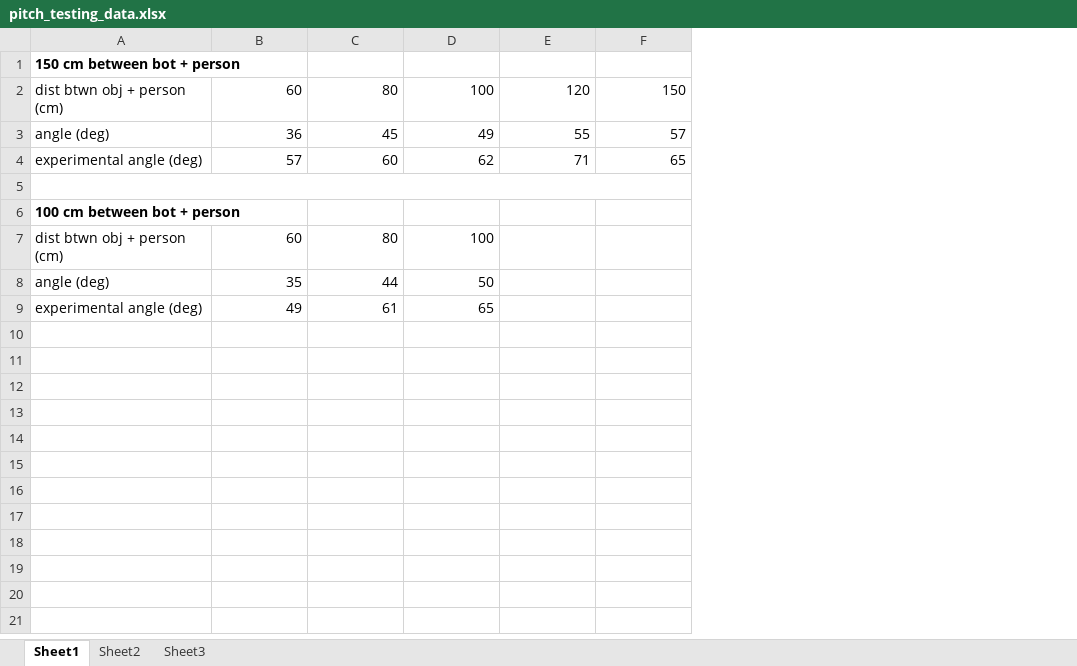
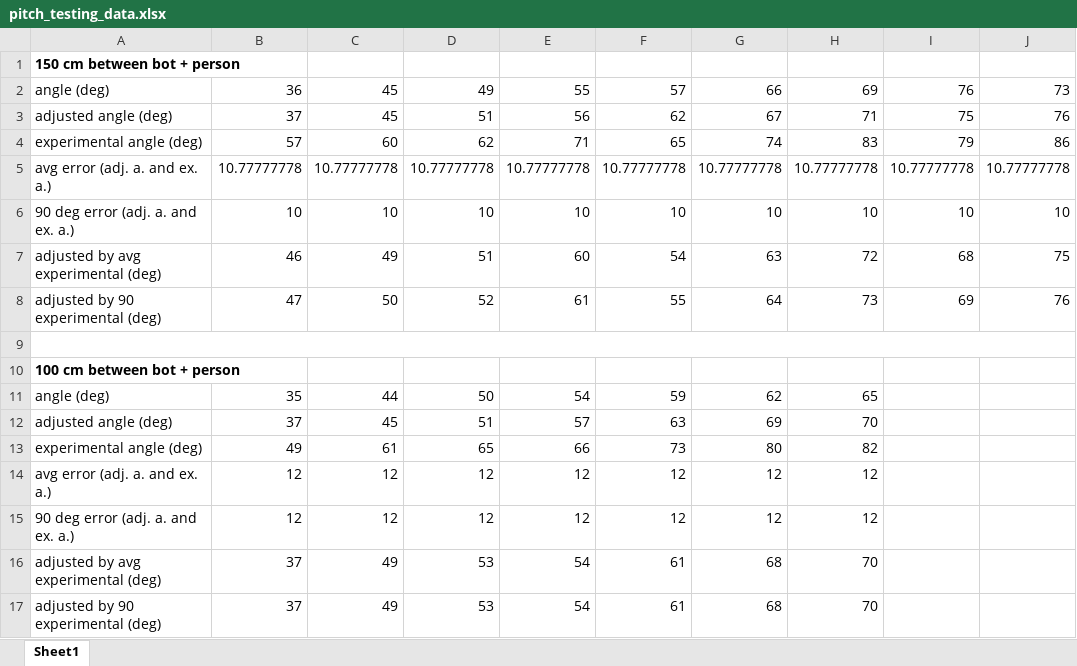
Before and after one commit to noelledavis/nao_gaze_tracking, an Excel workbook: pitch_testing_data.xlsx, sheet Sheet1, drawn as a sheet; values as stored, in another font and other column widths than the file's, no borders; charts and pictures not drawn; removed rows and columns are numbered as before the commit, all else as after; the diff names each change by its address in the sheet, - before the commit and + after, or states it on an @@ line.

```diff
--- a/pitch_testing_data.xlsx (sheet Sheet1)
+++ b/pitch_testing_data.xlsx (sheet Sheet1)
-sheet tab: Sheet2
-sheet tab: Sheet3
+column G, row 2: 66; row 4: 74; row 11: 62; row 13: 80
+column H, row 2: 69; row 4: 83; row 11: 65; row 13: 82
+column I, row 2: 76; row 4: 79
+column J, row 2: 73; row 4: 86
-row 2: dist btwn obj + person (cm) | 60 | 80 | 100 | 120 | 150
+row 3: adjusted angle (deg) | 37 | 45 | 51 | 56 | 62 | 67 | 71 | 75 | 76
+row 5: avg error (adj. a. and ex. a.) | 10.77777778 | 10.77777778 | 10.77777778 | 10.77777778 | 10.77777778 | 10.77777778 | 10.77777778 | 10.77777778 | 10.77777778
+row 6: 90 deg error (adj. a. and ex. a.) | 10 | 10 | 10 | 10 | 10 | 10 | 10 | 10 | 10
+row 7: adjusted by avg experimental (deg) | 46 | 49 | 51 | 60 | 54 | 63 | 72 | 68 | 75
+row 8: adjusted by 90 experimental (deg) | 47 | 50 | 52 | 61 | 55 | 64 | 73 | 69 | 76
-row 7: dist btwn obj + person (cm) | 60 | 80 | 100
-E11: (empty)
+E11: 54
-F11: (empty)
+F11: 59
+row 12: adjusted angle (deg) | 37 | 45 | 51 | 57 | 63 | 69 | 70
-E13: (empty)
+E13: 66
-F13: (empty)
+F13: 73
+row 14: avg error (adj. a. and ex. a.) | 12 | 12 | 12 | 12 | 12 | 12 | 12
+row 15: 90 deg error (adj. a. and ex. a.) | 12 | 12 | 12 | 12 | 12 | 12 | 12
+row 16: adjusted by avg experimental (deg) | 37 | 49 | 53 | 54 | 61 | 68 | 70
+row 17: adjusted by 90 experimental (deg) | 37 | 49 | 53 | 54 | 61 | 68 | 70
```
Also changed, not shown: charts or pictures, 7 other files.
